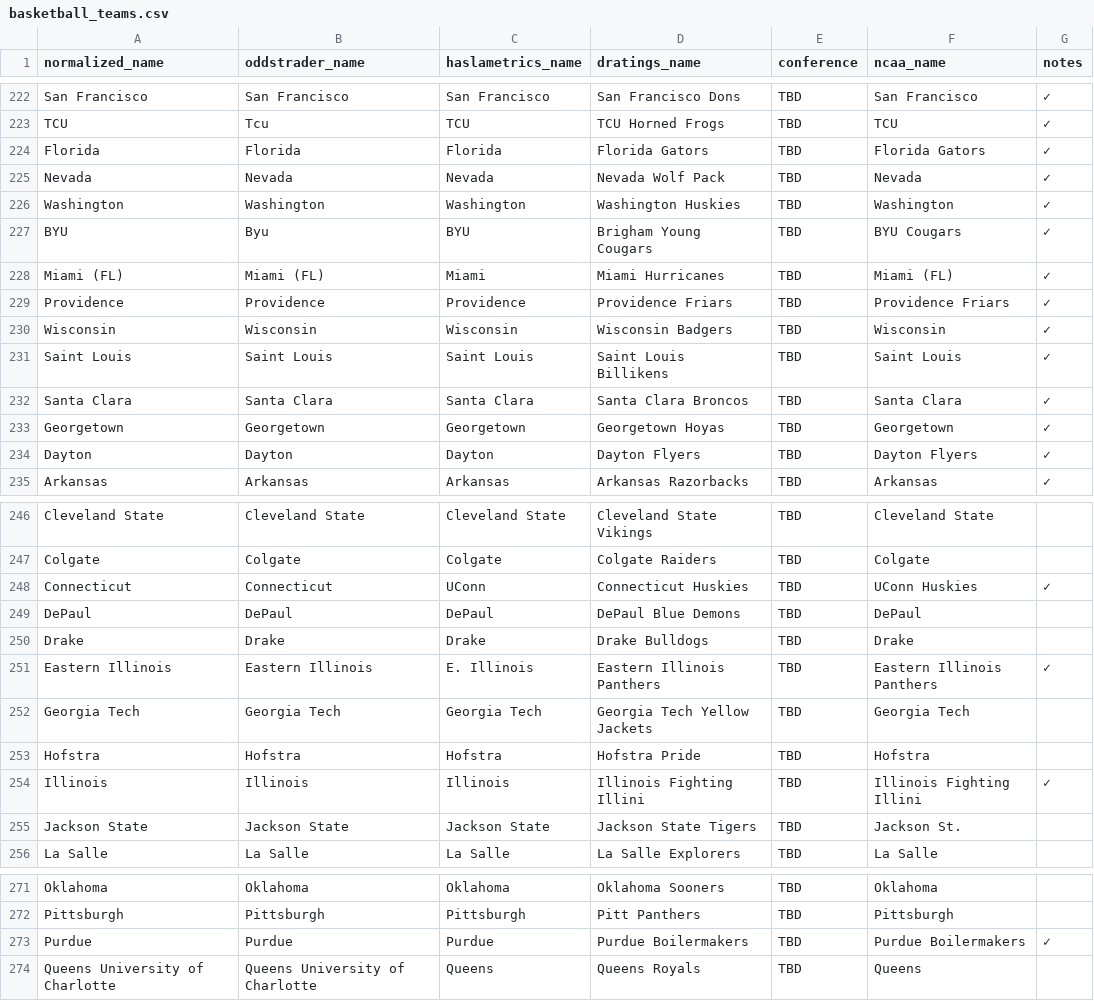
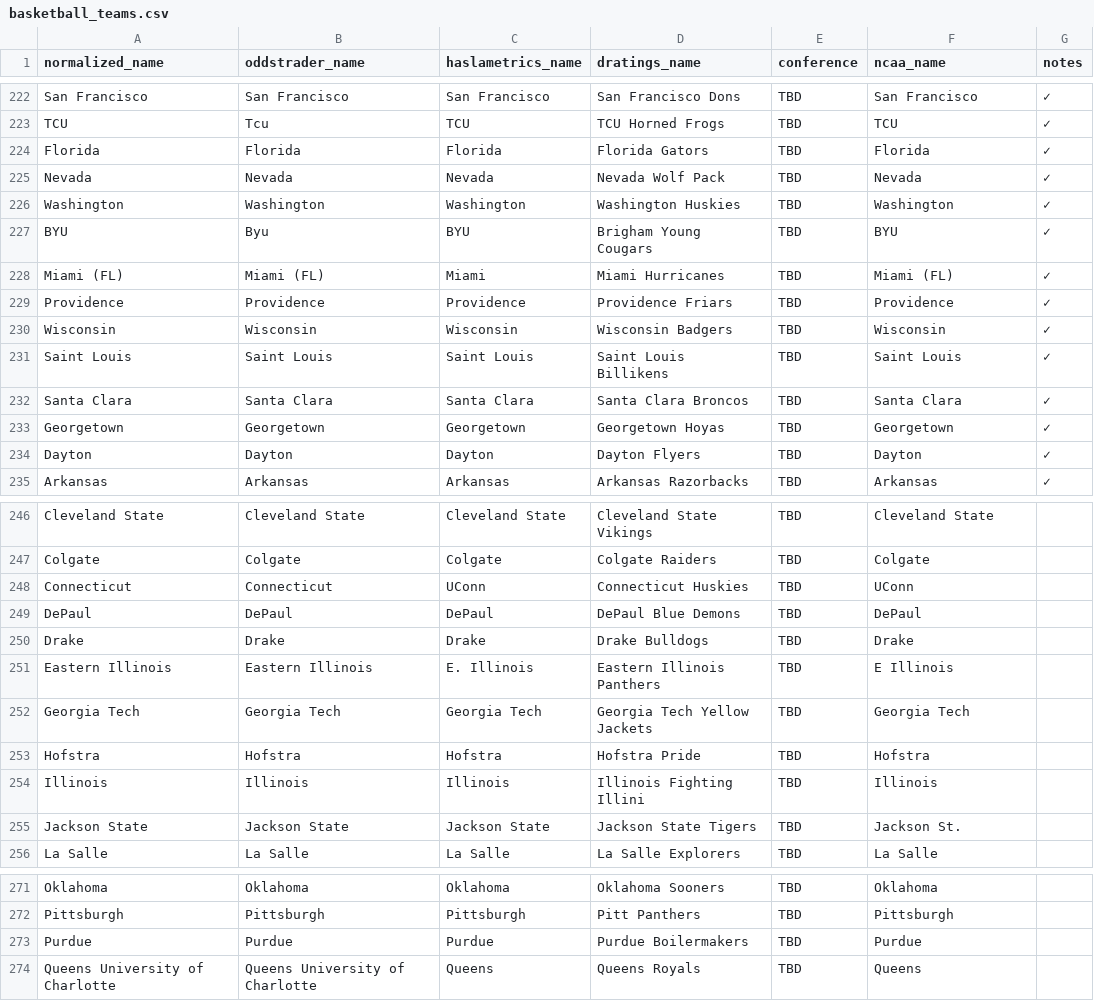
Before and after one commit to dpk1212/nhl-savant, a CSV file: basketball_teams.csv, drawn as a sheet; only a part is shown, gaps mark what is left out; the diff covers the shown part only.

```diff
--- a/basketball_teams.csv
+++ b/basketball_teams.csv
@@ -223,8 +223,8 @@ San Francisco,San Francisco,San Francisco,San Francisco Dons,TBD,San Francisco,
 TCU,Tcu,TCU,TCU Horned Frogs,TBD,TCU,✓
-Florida,Florida,Florida,Florida Gators,TBD,Florida Gators,✓
+Florida,Florida,Florida,Florida Gators,TBD,Florida,✓
 Nevada,Nevada,Nevada,Nevada Wolf Pack,TBD,Nevada,✓
 Washington,Washington,Washington,Washington Huskies,TBD,Washington,✓
-BYU,Byu,BYU,Brigham Young Cougars,TBD,BYU Cougars,✓
+BYU,Byu,BYU,Brigham Young Cougars,TBD,BYU,✓
 Miami (FL),Miami (FL),Miami,Miami Hurricanes,TBD,Miami (FL),✓
-Providence,Providence,Providence,Providence Friars,TBD,Providence Friars,✓
+Providence,Providence,Providence,Providence Friars,TBD,Providence,✓
 Wisconsin,Wisconsin,Wisconsin,Wisconsin Badgers,TBD,Wisconsin,✓
@@ -233,3 +233,3 @@ Santa Clara,Santa Clara,Santa Clara,Santa Clara Broncos,TBD,Santa Clara,✓
 Georgetown,Georgetown,Georgetown,Georgetown Hoyas,TBD,Georgetown,✓
-Dayton,Dayton,Dayton,Dayton Flyers,TBD,Dayton Flyers,✓
+Dayton,Dayton,Dayton,Dayton Flyers,TBD,Dayton,✓
 Arkansas,Arkansas,Arkansas,Arkansas Razorbacks,TBD,Arkansas,✓
@@ -247,9 +247,9 @@ Cleveland State,Cleveland State,Cleveland State,Cleveland State Vikings,TBD,Clev
 Colgate,Colgate,Colgate,Colgate Raiders,TBD,Colgate,
-Connecticut,Connecticut,UConn,Connecticut Huskies,TBD,UConn Huskies,✓
+Connecticut,Connecticut,UConn,Connecticut Huskies,TBD,UConn,
 DePaul,DePaul,DePaul,DePaul Blue Demons,TBD,DePaul,
 Drake,Drake,Drake,Drake Bulldogs,TBD,Drake,
-Eastern Illinois,Eastern Illinois,E. Illinois,Eastern Illinois Panthers,TBD,Eastern Illinois Panthers,✓
+Eastern Illinois,Eastern Illinois,E. Illinois,Eastern Illinois Panthers,TBD,E Illinois,
 Georgia Tech,Georgia Tech,Georgia Tech,Georgia Tech Yellow Jackets,TBD,Georgia Tech,
 Hofstra,Hofstra,Hofstra,Hofstra Pride,TBD,Hofstra,
-Illinois,Illinois,Illinois,Illinois Fighting Illini,TBD,Illinois Fighting Illini,✓
+Illinois,Illinois,Illinois,Illinois Fighting Illini,TBD,Illinois,
 Jackson State,Jackson State,Jackson State,Jackson State Tigers,TBD,Jackson St.,
@@ -272,3 +272,3 @@ Oklahoma,Oklahoma,Oklahoma,Oklahoma Sooners,TBD,Oklahoma,
 Pittsburgh,Pittsburgh,Pittsburgh,Pitt Panthers,TBD,Pittsburgh,
-Purdue,Purdue,Purdue,Purdue Boilermakers,TBD,Purdue Boilermakers,✓
+Purdue,Purdue,Purdue,Purdue Boilermakers,TBD,Purdue,
 Queens University of Charlotte,Queens University of Charlotte,Queens,Queens Royals,TBD,Queens,
```
Also changed, not shown: 2 edited cells elsewhere in this file, 6 other files.
